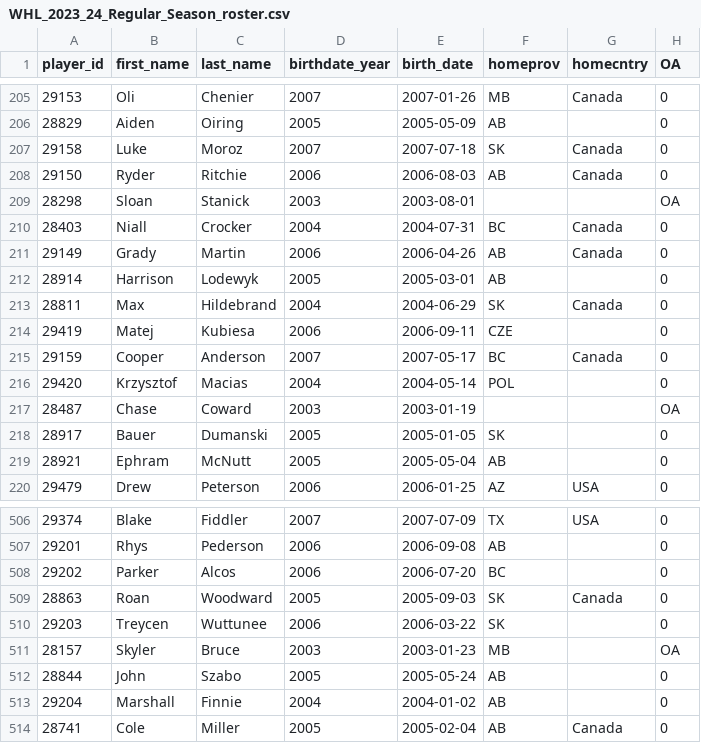
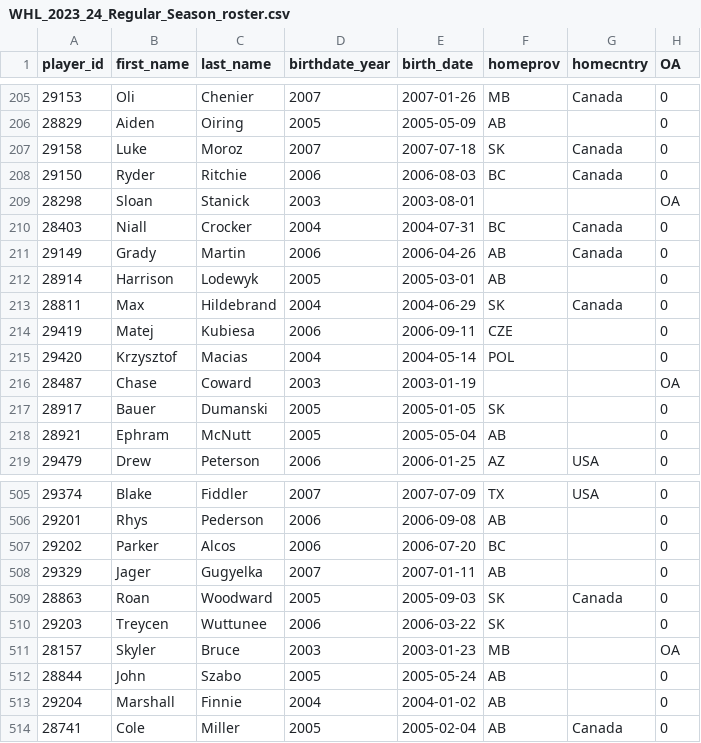
Before and after one commit to lennonay/Prospect_scraper, a CSV file: data/roster/WHL_2023_24_Regular_Season_roster.csv, drawn as a sheet; only a part is shown, gaps mark what is left out.

```diff
--- a/data/roster/WHL_2023_24_Regular_Season_roster.csv
+++ b/data/roster/WHL_2023_24_Regular_Season_roster.csv
@@ -207,3 +207,3 @@ player_id,first_name,last_name,birthdate_year,birth_date,homeprov,homecntry,OA
 29158,Luke,Moroz,2007,2007-07-18,SK,Canada,0
-29150,Ryder,Ritchie,2006,2006-08-03,AB,Canada,0
+29150,Ryder,Ritchie,2006,2006-08-03,BC,Canada,0
 28298,Sloan,Stanick,2003,2003-08-01,,,OA
@@ -214,3 +214,2 @@ player_id,first_name,last_name,birthdate_year,birth_date,homeprov,homecntry,OA
 29419,Matej,Kubiesa,2006,2006-09-11,CZE,,0
-29159,Cooper,Anderson,2007,2007-05-17,BC,Canada,0
 29420,Krzysztof,Macias,2004,2004-05-14,POL,,0
@@ -508,2 +507,3 @@ player_id,first_name,last_name,birthdate_year,birth_date,homeprov,homecntry,OA
 29202,Parker,Alcos,2006,2006-07-20,BC,,0
+29329,Jager,Gugyelka,2007,2007-01-11,AB,,0
 28863,Roan,Woodward,2005,2005-09-03,SK,Canada,0
```
Also changed, not shown: 2 other files.
